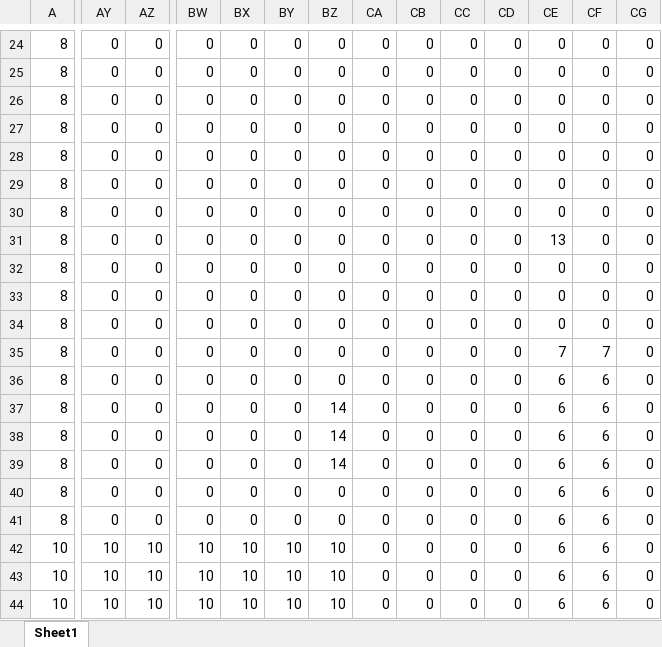
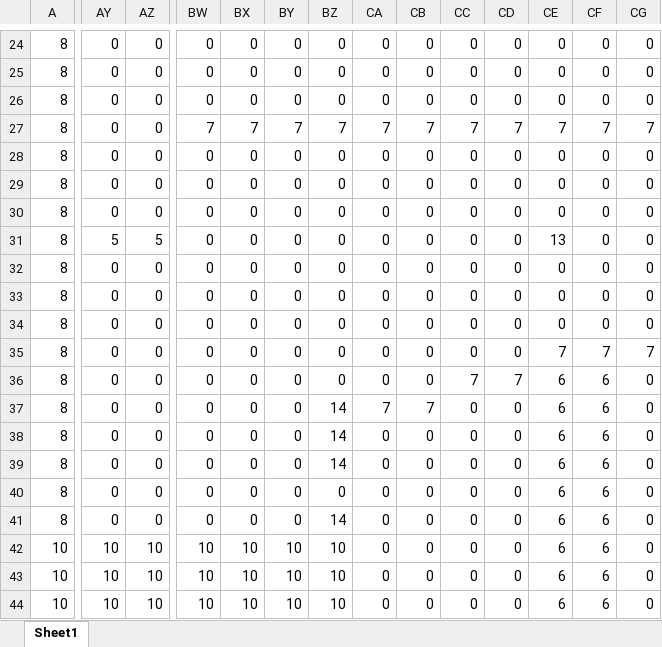
Before and after one commit to Dunguser/NGUYENDUNG_GAMEBANQUAI, an Excel workbook: MAP/map_level3.xlsx, sheet Sheet1, drawn as a sheet; only a part is shown, gaps mark what is left out; values as stored, in another font and other column widths than the file's, no borders; conditional formats not drawn; the diff covers the shown part only; the diff names each change by its address in the sheet, - before the commit and + after, or states it on an @@ line.

```diff
--- a/MAP/map_level3.xlsx (sheet Sheet1)
+++ b/MAP/map_level3.xlsx (sheet Sheet1)
-BW27: 0
+BW27: 7
-BX27: 0
+BX27: 7
-BY27: 0
+BY27: 7
-BZ27: 0
+BZ27: 7
-CA27: 0
+CA27: 7
-CB27: 0
+CB27: 7
-CC27: 0
+CC27: 7
-CD27: 0
+CD27: 7
-CE27: 0
+CE27: 7
-CF27: 0
+CF27: 7
-CG27: 0
+CG27: 7
-AY31: 0
+AY31: 5
-AZ31: 0
+AZ31: 5
-CG35: 0
+CG35: 7
-CC36: 0
+CC36: 7
-CD36: 0
+CD36: 7
-CA37: 0
+CA37: 7
-CB37: 0
+CB37: 7
-BZ41: 0
+BZ41: 14
```
Also changed, not shown: 14 edited cells elsewhere in this sheet, 12 other files.
